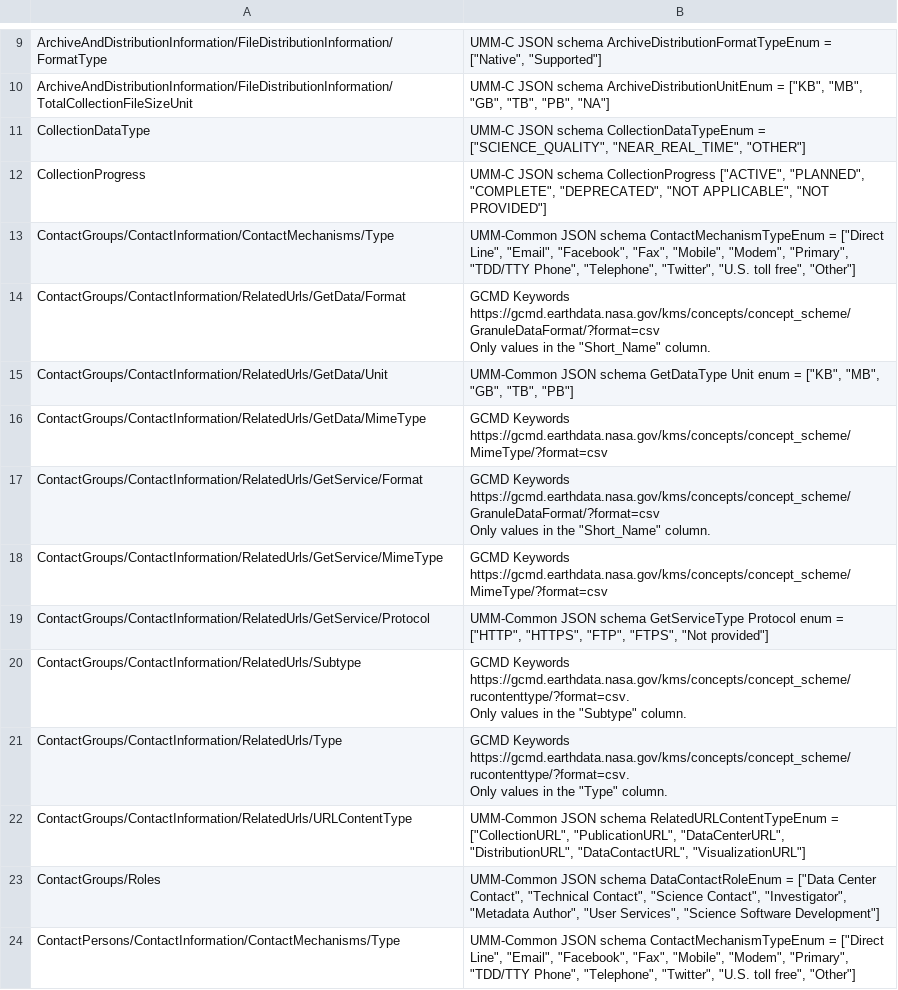
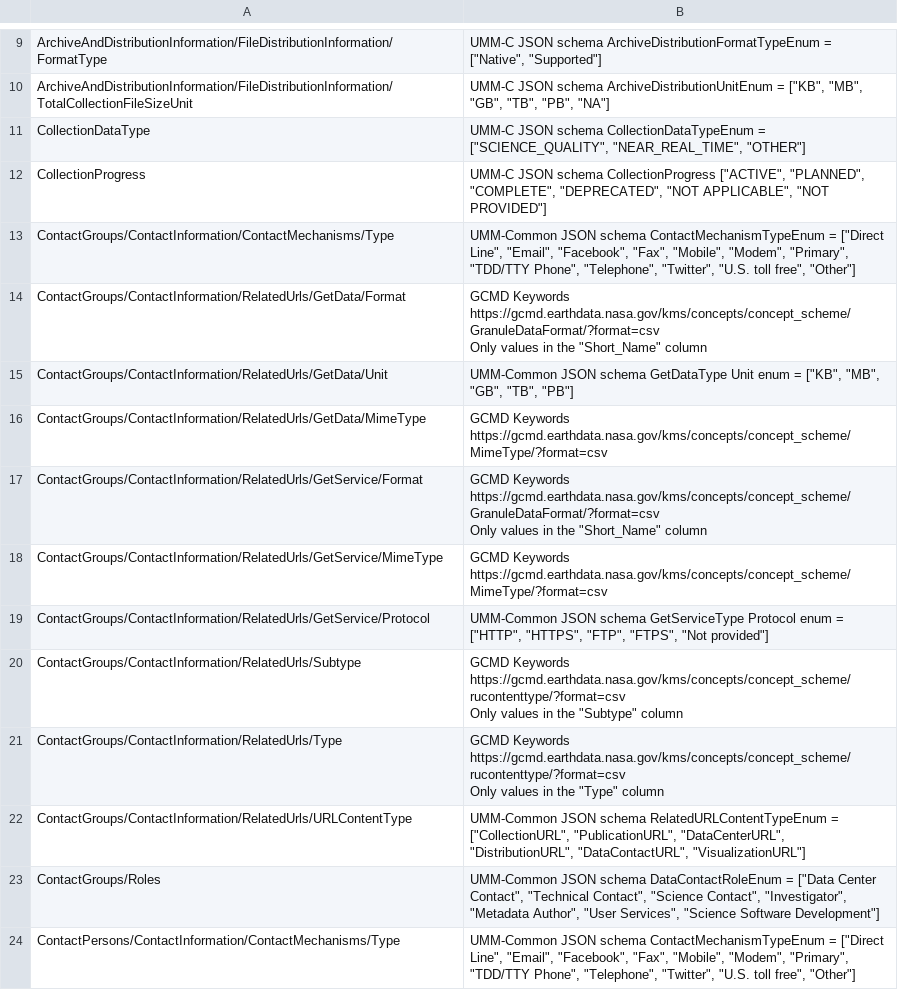
Before and after one commit to nasa/cmr-metadata-review, a CSV file: data/controlled_elements_umm_json.csv, drawn as a sheet; only a part is shown, gaps mark what is left out; the diff covers the shown part only.

```diff
--- a/data/controlled_elements_umm_json.csv
+++ b/data/controlled_elements_umm_json.csv
@@ -15,14 +15,14 @@ CollectionProgress,"UMM-C JSON schema CollectionProgress [""ACTIVE"", ""PLANNED"
 ContactGroups/ContactInformation/ContactMechanisms/Type,"UMM-Common JSON schema ContactMechanismTypeEnum = [""Direct Line"", ""Email"", ""Facebook"", ""Fax"", ""Mobile"", ""Modem"", ""Primary"", ""TDD/TTY Phone"", ""Telephone"", ""Twitter"", ""U.S. toll free"", ""Other""]"
-ContactGroups/ContactInformation/RelatedUrls/GetData/Format,"GCMD Keywords https://gcmd.earthdata.nasa.gov/kms/concepts/concept_scheme/GranuleDataFormat/?format=csv
-Only values in the ""Short_Name"" column."
+ContactGroups/ContactInformation/RelatedUrls/GetData/Format,"GCMD Keywords https://gcmd.earthdata.nasa.gov/kms/concepts/concept_scheme/GranuleDataFormat/?format=csv
+Only values in the ""Short_Name"" column"
 ContactGroups/ContactInformation/RelatedUrls/GetData/Unit,"UMM-Common JSON schema GetDataType Unit enum = [""KB"", ""MB"", ""GB"", ""TB"", ""PB""]"
 ContactGroups/ContactInformation/RelatedUrls/GetData/MimeType,GCMD Keywords https://gcmd.earthdata.nasa.gov/kms/concepts/concept_scheme/MimeType/?format=csv
-ContactGroups/ContactInformation/RelatedUrls/GetService/Format,"GCMD Keywords https://gcmd.earthdata.nasa.gov/kms/concepts/concept_scheme/GranuleDataFormat/?format=csv
-Only values in the ""Short_Name"" column."
+ContactGroups/ContactInformation/RelatedUrls/GetService/Format,"GCMD Keywords https://gcmd.earthdata.nasa.gov/kms/concepts/concept_scheme/GranuleDataFormat/?format=csv
+Only values in the ""Short_Name"" column"
 ContactGroups/ContactInformation/RelatedUrls/GetService/MimeType,GCMD Keywords https://gcmd.earthdata.nasa.gov/kms/concepts/concept_scheme/MimeType/?format=csv
 ContactGroups/ContactInformation/RelatedUrls/GetService/Protocol,"UMM-Common JSON schema GetServiceType Protocol enum = [""HTTP"", ""HTTPS"", ""FTP"", ""FTPS"", ""Not provided""]"
-ContactGroups/ContactInformation/RelatedUrls/Subtype,"GCMD Keywords https://gcmd.earthdata.nasa.gov/kms/concepts/concept_scheme/rucontenttype/?format=csv.
-Only values in the ""Subtype"" column."
-ContactGroups/ContactInformation/RelatedUrls/Type,"GCMD Keywords https://gcmd.earthdata.nasa.gov/kms/concepts/concept_scheme/rucontenttype/?format=csv.
-Only values in the ""Type"" column."
+ContactGroups/ContactInformation/RelatedUrls/Subtype,"GCMD Keywords https://gcmd.earthdata.nasa.gov/kms/concepts/concept_scheme/rucontenttype/?format=csv
+Only values in the ""Subtype"" column"
+ContactGroups/ContactInformation/RelatedUrls/Type,"GCMD Keywords https://gcmd.earthdata.nasa.gov/kms/concepts/concept_scheme/rucontenttype/?format=csv
+Only values in the ""Type"" column"
 ContactGroups/ContactInformation/RelatedUrls/URLContentType,"UMM-Common JSON schema RelatedURLContentTypeEnum = [""CollectionURL"", ""PublicationURL"", ""DataCenterURL"", ""DistributionURL"", ""DataContactURL"", ""VisualizationURL""]"
```
Also changed, not shown: 44 edited cells elsewhere in this file, 5 other files.
